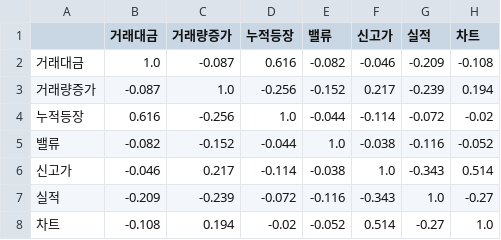
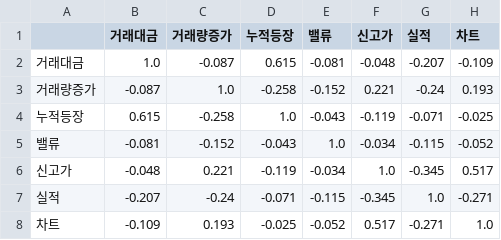
Before and after one commit to perseus2133-ai/volume-radar, a CSV file: data/optimizer/correlation_matrix.csv, drawn as a sheet.

```diff
--- a/data/optimizer/correlation_matrix.csv
+++ b/data/optimizer/correlation_matrix.csv
@@ -1,8 +1,8 @@
 ,거래대금,거래량증가,누적등장,밸류,신고가,실적,차트
-거래대금,1.0,-0.087,0.616,-0.082,-0.046,-0.209,-0.108
-거래량증가,-0.087,1.0,-0.256,-0.152,0.217,-0.239,0.194
-누적등장,0.616,-0.256,1.0,-0.044,-0.114,-0.072,-0.02
-밸류,-0.082,-0.152,-0.044,1.0,-0.038,-0.116,-0.052
-신고가,-0.046,0.217,-0.114,-0.038,1.0,-0.343,0.514
-실적,-0.209,-0.239,-0.072,-0.116,-0.343,1.0,-0.27
-차트,-0.108,0.194,-0.02,-0.052,0.514,-0.27,1.0
+거래대금,1.0,-0.087,0.615,-0.081,-0.048,-0.207,-0.109
+거래량증가,-0.087,1.0,-0.258,-0.152,0.221,-0.24,0.193
+누적등장,0.615,-0.258,1.0,-0.043,-0.119,-0.071,-0.025
+밸류,-0.081,-0.152,-0.043,1.0,-0.034,-0.115,-0.052
+신고가,-0.048,0.221,-0.119,-0.034,1.0,-0.345,0.517
+실적,-0.207,-0.24,-0.071,-0.115,-0.345,1.0,-0.271
+차트,-0.109,0.193,-0.025,-0.052,0.517,-0.271,1.0
```
Also changed, not shown: data/optimizer/component_performance.csv, data/optimizer/feature_importance.csv, 9 other files.
